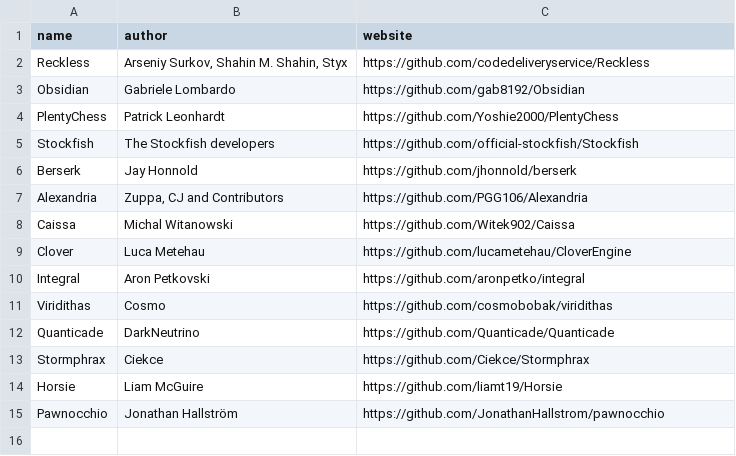
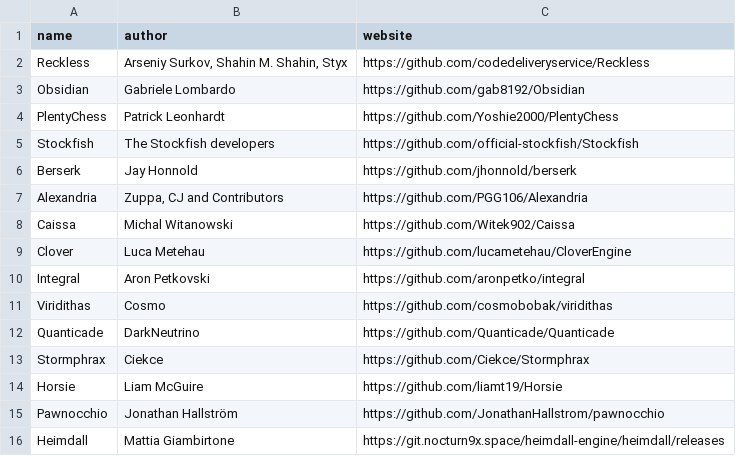
Before and after one commit to oilsoundsfunny/open-rank, a CSV file: families.csv, drawn as a sheet.

```diff
--- a/families.csv
+++ b/families.csv
@@ -15 +15,2 @@ name,author,website
 "Pawnocchio","Jonathan Hallström","https://github.com/JonathanHallstrom/pawnocchio"
+"Heimdall","Mattia Giambirtone","https://git.nocturn9x.space/heimdall-engine/heimdall/releases"
```
Also changed, not shown: engines.csv.
